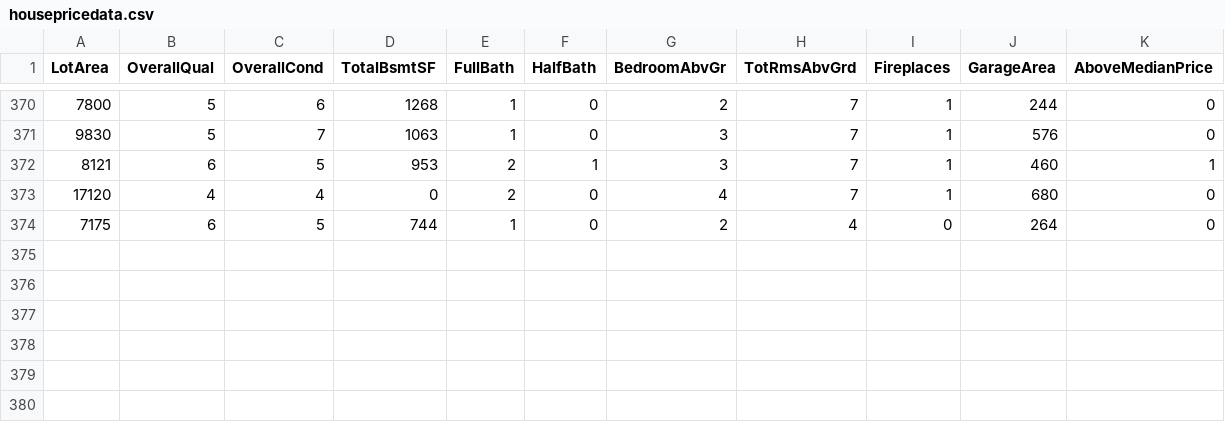
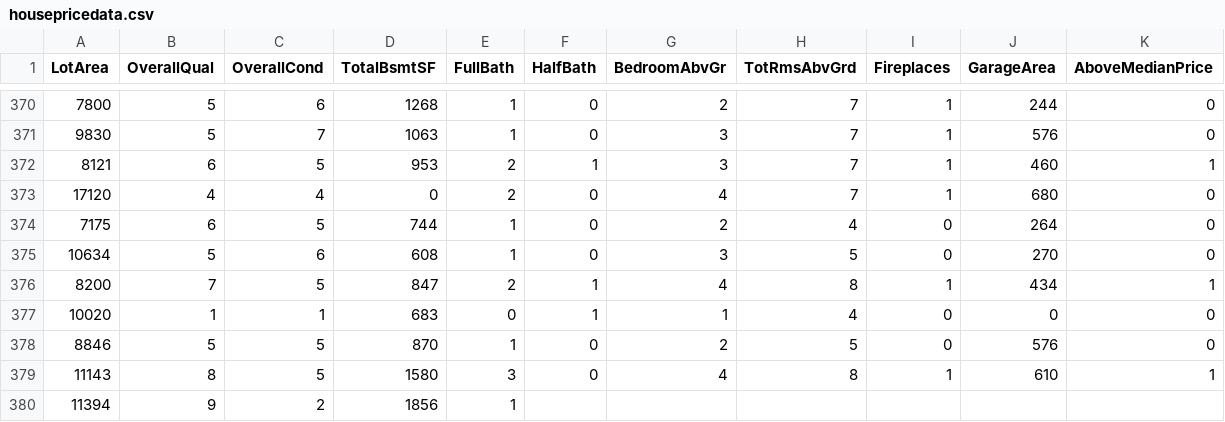
Before and after one commit to reapersy/advanced-neural-net-library, a CSV file: Examples/HousepricesPython/dataset/housepricedata.csv, drawn as a sheet; only a part is shown, gaps mark what is left out.

```diff
--- a/Examples/HousepricesPython/dataset/housepricedata.csv
+++ b/Examples/HousepricesPython/dataset/housepricedata.csv
@@ -374 +374,7 @@ LotArea,OverallQual,OverallCond,TotalBsmtSF,FullBath,HalfBath,BedroomAbvGr,TotRm
 7175,6,5,744,1,0,2,4,0,264,0
+10634,5,6,608,1,0,3,5,0,270,0
+8200,7,5,847,2,1,4,8,1,434,1
+10020,1,1,683,0,1,1,4,0,0,0
+8846,5,5,870,1,0,2,5,0,576,0
+11143,8,5,1580,3,0,4,8,1,610,1
+11394,9,2,1856,1
```
